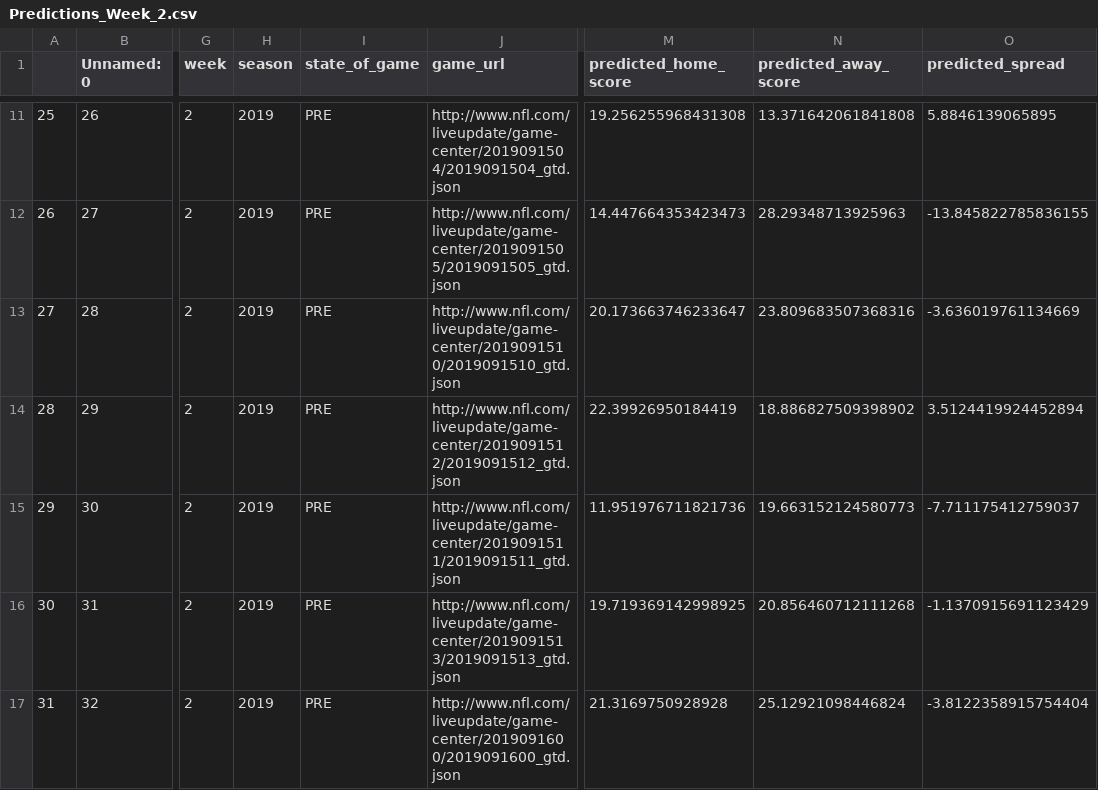
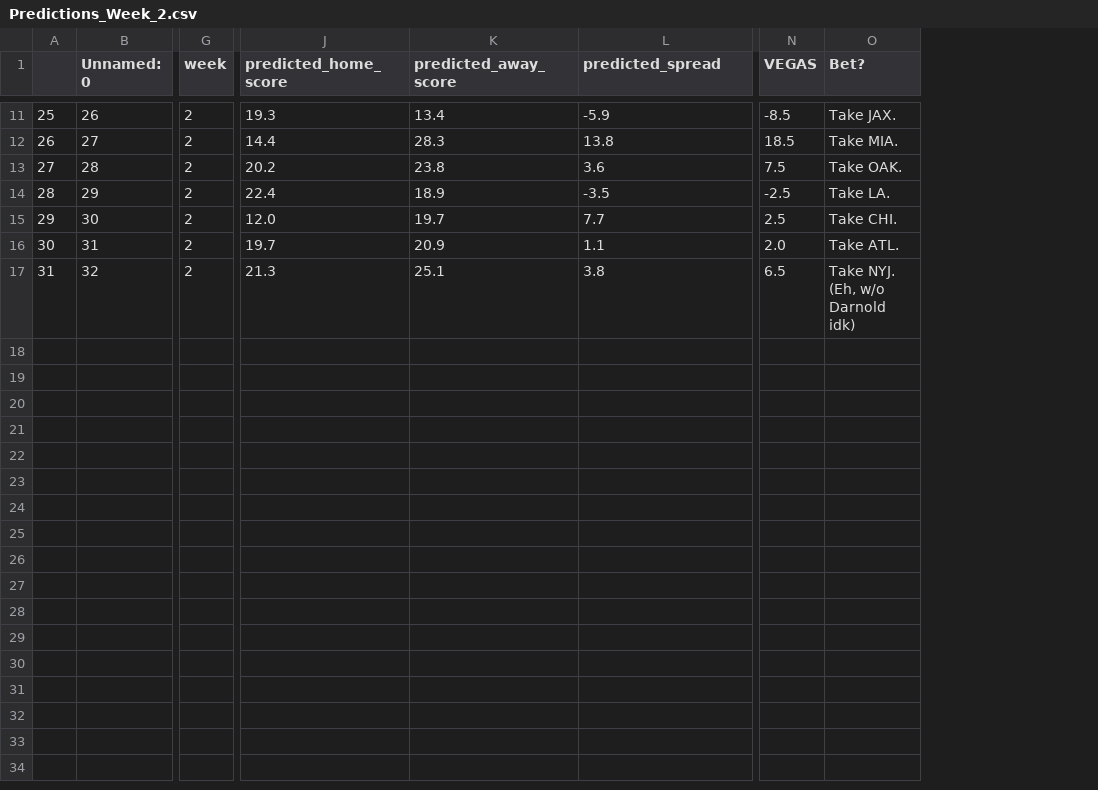
Before and after one commit to jackeiel/NFL2, a CSV file: DATA/Results/Predictions_Week_2.csv, drawn as a sheet; only a part is shown, gaps mark what is left out; removed rows and columns are numbered as before the commit, all else as after; the diff covers the shown part only; the diff names each change by its address in the sheet, - before the commit and + after, or states it on an @@ line.

```diff
--- a/DATA/Results/Predictions_Week_2.csv
+++ b/DATA/Results/Predictions_Week_2.csv
-column H (season), rows 11-17: all 2019
-column I (state_of_game), rows 11-17: all PRE
-column J (game_url), rows 11-17: http://www.nfl.com/liveupdate/game-center/2019091504/2019091504_gtd.json | http://www.nfl.com/liveupdate/game-center/2019091505/2019091505_gtd.json | http://www.nfl.com/liveupdate/game-center/2019091510/2019091510_gtd.json | http://www.nfl.com/liveupdate/game-center/2019091512/2019091512_gtd.json | http://www.nfl.com/liveupdate/game-center/2019091511/2019091511_gtd.json | http://www.nfl.com/liveupdate/game-center/2019091513/2019091513_gtd.json | http://www.nfl.com/liveupdate/game-center/2019091600/2019091600_gtd.json
+column N (VEGAS), rows 11-17: -8.5 | 18.5 | 7.5 | -2.5 | 2.5 | 2.0 | 6.5
+column O (Bet?), rows 11-17: Take JAX. | Take MIA. | Take OAK. | Take LA. | Take CHI. | Take ATL. | Take NYJ. (Eh, w/o Darnold idk)
-J11 (predicted_home_score): 19.256255968431308
+J11 (predicted_home_score): 19.3
-K11 (predicted_away_score): 13.371642061841808
+K11 (predicted_away_score): 13.4
-L11 (predicted_spread): 5.8846139065895
+L11 (predicted_spread): -5.9
-J12 (predicted_home_score): 14.447664353423473
+J12 (predicted_home_score): 14.4
-K12 (predicted_away_score): 28.29348713925963
+K12 (predicted_away_score): 28.3
-L12 (predicted_spread): -13.845822785836155
+L12 (predicted_spread): 13.8
-J13 (predicted_home_score): 20.173663746233647
+J13 (predicted_home_score): 20.2
-K13 (predicted_away_score): 23.809683507368316
+K13 (predicted_away_score): 23.8
-L13 (predicted_spread): -3.636019761134669
+L13 (predicted_spread): 3.6
-J14 (predicted_home_score): 22.39926950184419
+J14 (predicted_home_score): 22.4
-K14 (predicted_away_score): 18.886827509398902
+K14 (predicted_away_score): 18.9
-L14 (predicted_spread): 3.5124419924452894
+L14 (predicted_spread): -3.5
-J15 (predicted_home_score): 11.951976711821736
+J15 (predicted_home_score): 12.0
-K15 (predicted_away_score): 19.663152124580773
+K15 (predicted_away_score): 19.7
-L15 (predicted_spread): -7.711175412759037
+L15 (predicted_spread): 7.7
-J16 (predicted_home_score): 19.719369142998925
+J16 (predicted_home_score): 19.7
-K16 (predicted_away_score): 20.856460712111268
+K16 (predicted_away_score): 20.9
-L16 (predicted_spread): -1.1370915691123429
+L16 (predicted_spread): 1.1
-J17 (predicted_home_score): 21.3169750928928
+J17 (predicted_home_score): 21.3
-K17 (predicted_away_score): 25.12921098446824
+K17 (predicted_away_score): 25.1
-L17 (predicted_spread): -3.8122358915754404
+L17 (predicted_spread): 3.8
```
Also changed, not shown: 27 edited cells elsewhere in this file, DATA/Results/Predictions_Week_1.csv, 1 other file.
